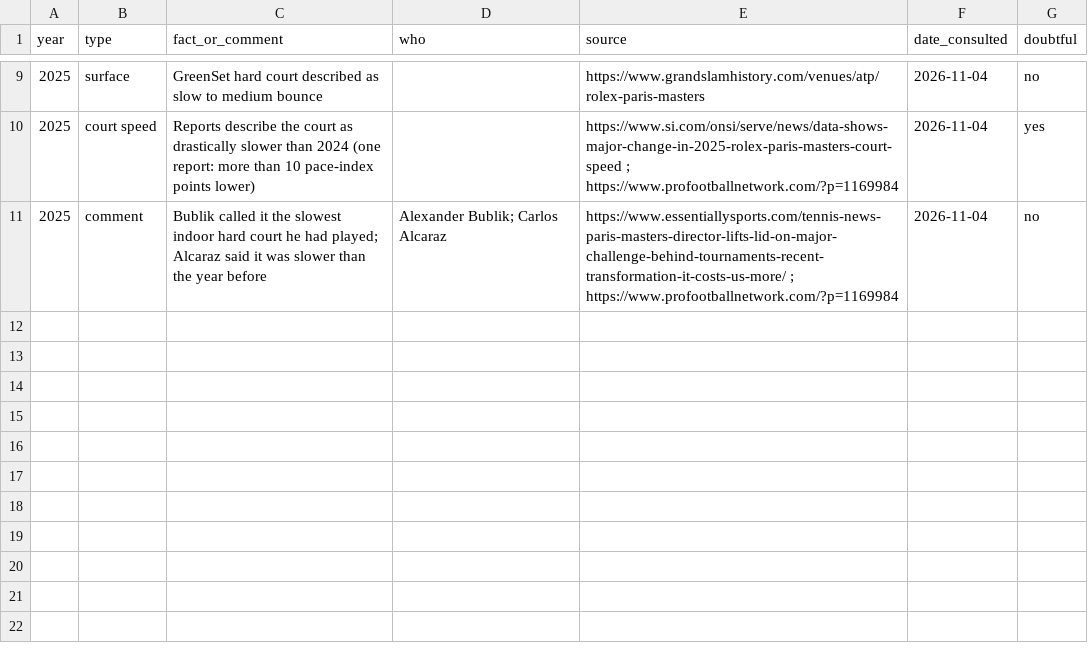
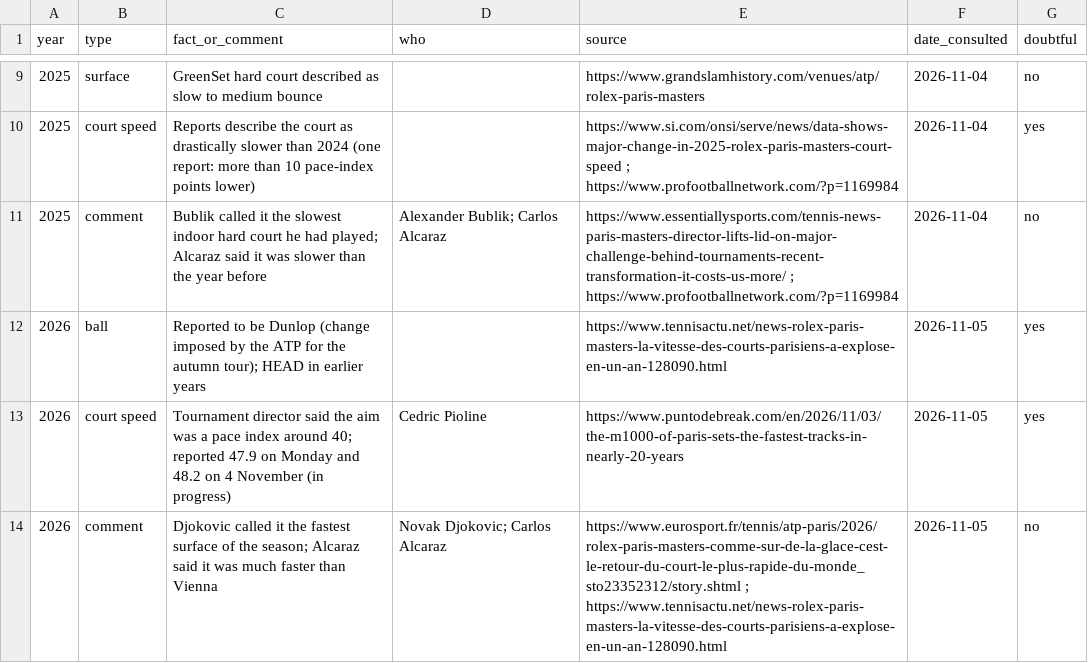
Before and after one commit to hugomateos1/tennis-conditions, a CSV file: data/own/paris_conditions.csv, drawn as a sheet; only a part is shown, gaps mark what is left out; the diff names each change by its address in the sheet, - before the commit and + after, or states it on an @@ line.

Commit message:
Add reviewed Paris court speed charts

```diff
--- a/data/own/paris_conditions.csv
+++ b/data/own/paris_conditions.csv
+row 12: 2026 | ball | Reported to be Dunlop (change imposed by the ATP for the autumn tour); HEAD in earlier years |  | https://www.tennisactu.net/news-rolex-paris-masters-la-vitesse-des-courts-parisiens-a-explose-en-un-an-128090.html | 2026-11-05 | yes
+row 13: 2026 | court speed | Tournament director said the aim was a pace index around 40; reported 47.9 on Monday and 48.2 on 4 November (in progress) | Cedric Pioline | https://www.puntodebreak.com/en/2026/11/03/the-m1000-of-paris-sets-the-fastest-tracks-in-nearly-20-years | 2026-11-05 | yes
+row 14: 2026 | comment | Djokovic called it the fastest surface of the season; Alcaraz said it was much faster than Vienna | Novak Djokovic; Carlos Alcaraz | https://www.eurosport.fr/tennis/atp-paris/2026/rolex-paris-masters-comme-sur-de-la-glace-cest-le-retour-du-court-le-plus-rapide-du-monde_sto23352312/story.shtml ; https://www.tennisactu.net/news-rolex-paris-masters-la-vitesse-des-courts-parisiens-a-explose-en-un-an-128090.html | 2026-11-05 | no
```
Also changed, not shown: 5 other files.
